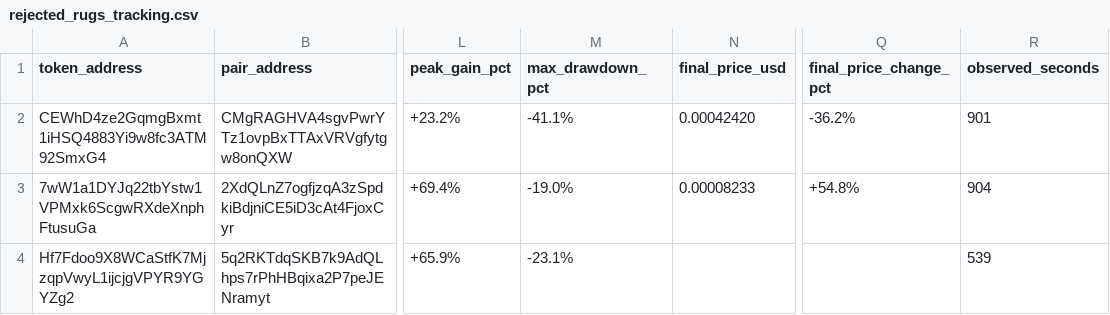
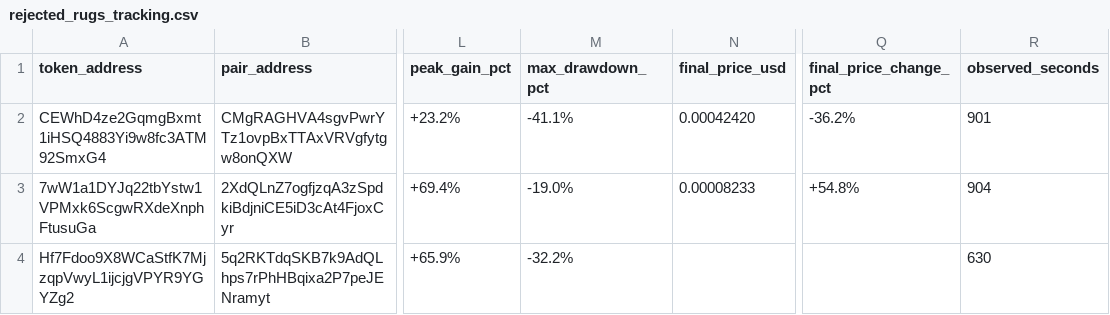
Before and after one commit to Jubosaurus/solana-meme-paperbot, a CSV file: rejected_rugs_tracking.csv, drawn as a sheet; only a part is shown, gaps mark what is left out; the diff names each change by its address in the sheet, - before the commit and + after, or states it on an @@ line.

```diff
--- a/rejected_rugs_tracking.csv
+++ b/rejected_rugs_tracking.csv
-M4 (max_drawdown_pct): -23.1%
+M4 (max_drawdown_pct): -32.2%
-R4 (observed_seconds): 539
+R4 (observed_seconds): 630
```
Also changed, not shown: solana_paper_trades_v2.csv.
